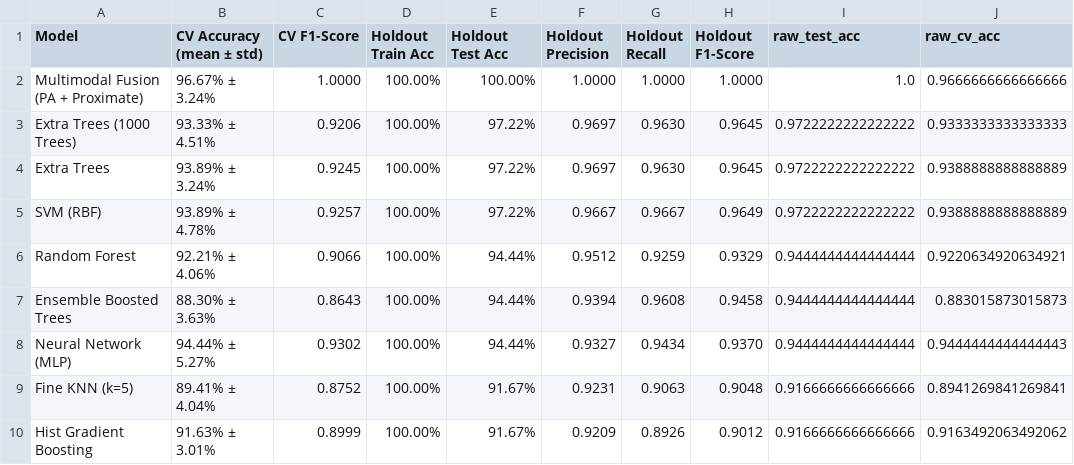
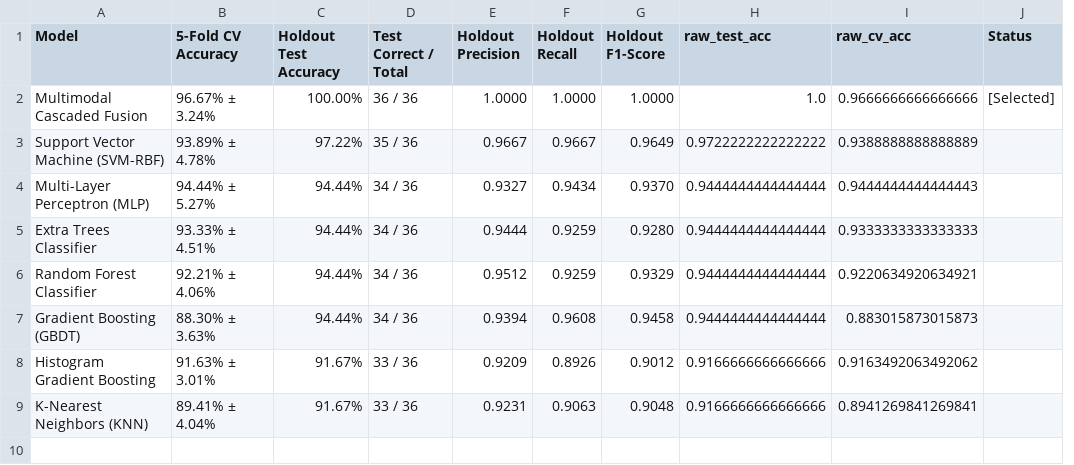
Before and after one commit to khareom/Ignicoal_AI, a CSV file: results/classification/classification_comparison.csv, drawn as a sheet; removed rows and columns are numbered as before the commit, all else as after; the diff names each change by its address in the sheet, - before the commit and + after, or states it on an @@ line.

```diff
--- a/results/classification/classification_comparison.csv
+++ b/results/classification/classification_comparison.csv
-column C (CV F1-Score), row 2: 1.0000; rows 5-7: 0.9257 | 0.9066 | 0.8643; row 10: 0.8999
-column D (Holdout Train Acc), row 2: 100.00%; rows 5-7: all 100.00%; row 10: 100.00%
+column D (Test Correct / Total), rows 2-3: 36 / 36 | 35 / 36; rows 6-8: 34 / 36 | 34 / 36 | 33 / 36
+column J (Status), row 2: [Selected]
-B1: CV Accuracy (mean ± std)
+B1: 5-Fold CV Accuracy
-C1: Holdout Test Acc
+C1: Holdout Test Accuracy
-A2 (Model): Multimodal Fusion (PA + Proximate)
+A2 (Model): Multimodal Cascaded Fusion
-row 3: Extra Trees (1000 Trees) | 93.33% ± 4.51% | 0.9206 | 100.00% | 97.22% | 0.9697 | 0.9630 | 0.9645 | 0.9722222222222222 | 0.9333333333333333
-row 4: Extra Trees | 93.89% ± 3.24% | 0.9245 | 100.00% | 97.22% | 0.9697 | 0.9630 | 0.9645 | 0.9722222222222222 | 0.9388888888888889
-A3 (Model): SVM (RBF)
+A3 (Model): Support Vector Machine (SVM-RBF)
+row 4: Multi-Layer Perceptron (MLP) | 94.44% ± 5.27% | 94.44% | 34 / 36 | 0.9327 | 0.9434 | 0.9370 | 0.9444444444444444 | 0.9444444444444443
+row 5: Extra Trees Classifier | 93.33% ± 4.51% | 94.44% | 34 / 36 | 0.9444 | 0.9259 | 0.9280 | 0.9444444444444444 | 0.9333333333333333
-A6 (Model): Random Forest
+A6 (Model): Random Forest Classifier
-A7 (Model): Ensemble Boosted Trees
+A7 (Model): Gradient Boosting (GBDT)
-row 8: Neural Network (MLP) | 94.44% ± 5.27% | 0.9302 | 100.00% | 94.44% | 0.9327 | 0.9434 | 0.9370 | 0.9444444444444444 | 0.9444444444444443
-row 9: Fine KNN (k=5) | 89.41% ± 4.04% | 0.8752 | 100.00% | 91.67% | 0.9231 | 0.9063 | 0.9048 | 0.9166666666666666 | 0.8941269841269841
-A8 (Model): Hist Gradient Boosting
+A8 (Model): Histogram Gradient Boosting
+row 9: K-Nearest Neighbors (KNN) | 89.41% ± 4.04% | 91.67% | 33 / 36 | 0.9231 | 0.9063 | 0.9048 | 0.9166666666666666 | 0.8941269841269841
```
Also changed, not shown: results/regression/Ash_Content_comparison.csv, results/regression/Fixed_Carbon_comparison.csv, 17 other files.
